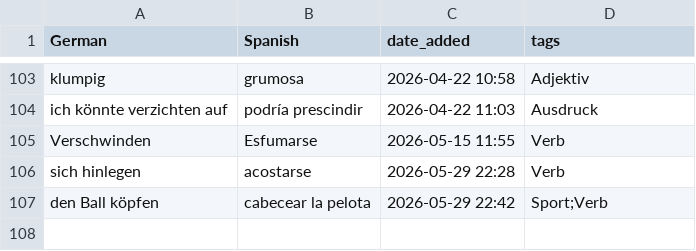
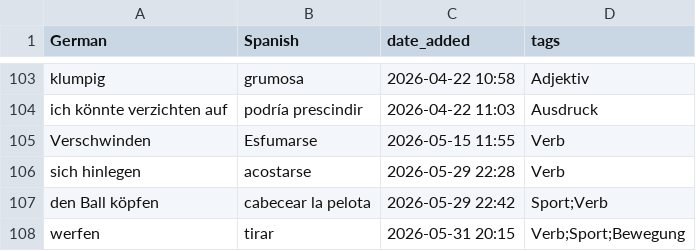
Before and after one commit to nwulkow/personalized_vocab_coach, a CSV file: word_lists/german_spanish.csv, drawn as a sheet; only a part is shown, gaps mark what is left out; the diff names each change by its address in the sheet, - before the commit and + after, or states it on an @@ line.

```diff
--- a/word_lists/german_spanish.csv
+++ b/word_lists/german_spanish.csv
+row 108: werfen | tirar | 2026-05-31 20:15 | Verb;Sport;Bewegung
```
Also changed, not shown: word_lists/german_french.csv, 16 other files.
